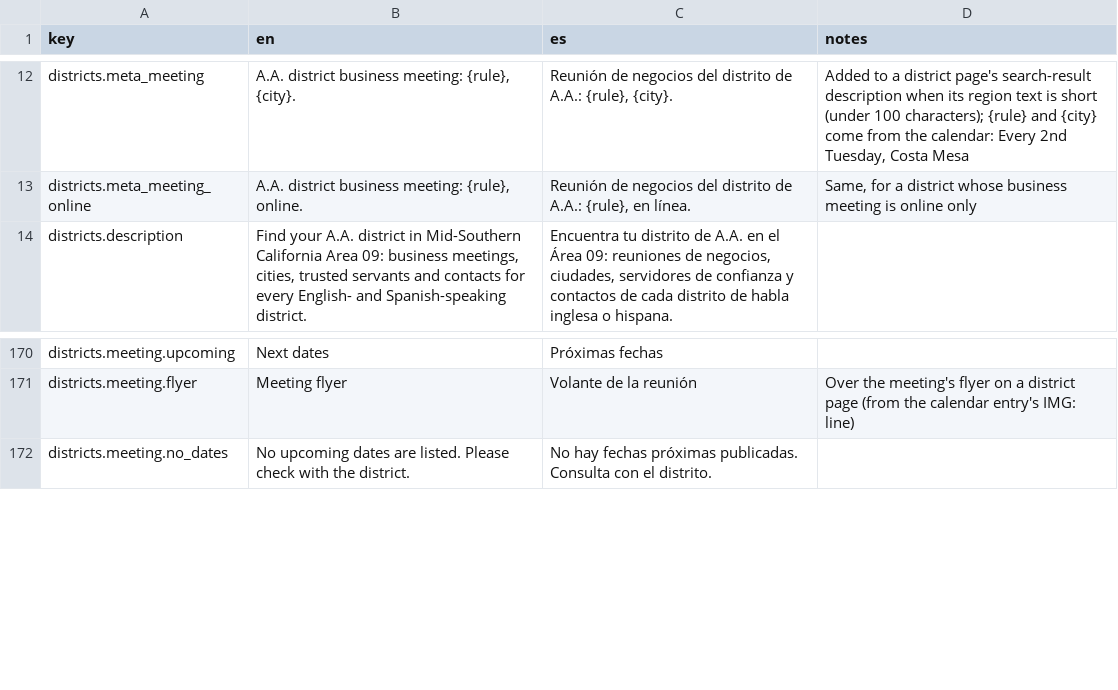
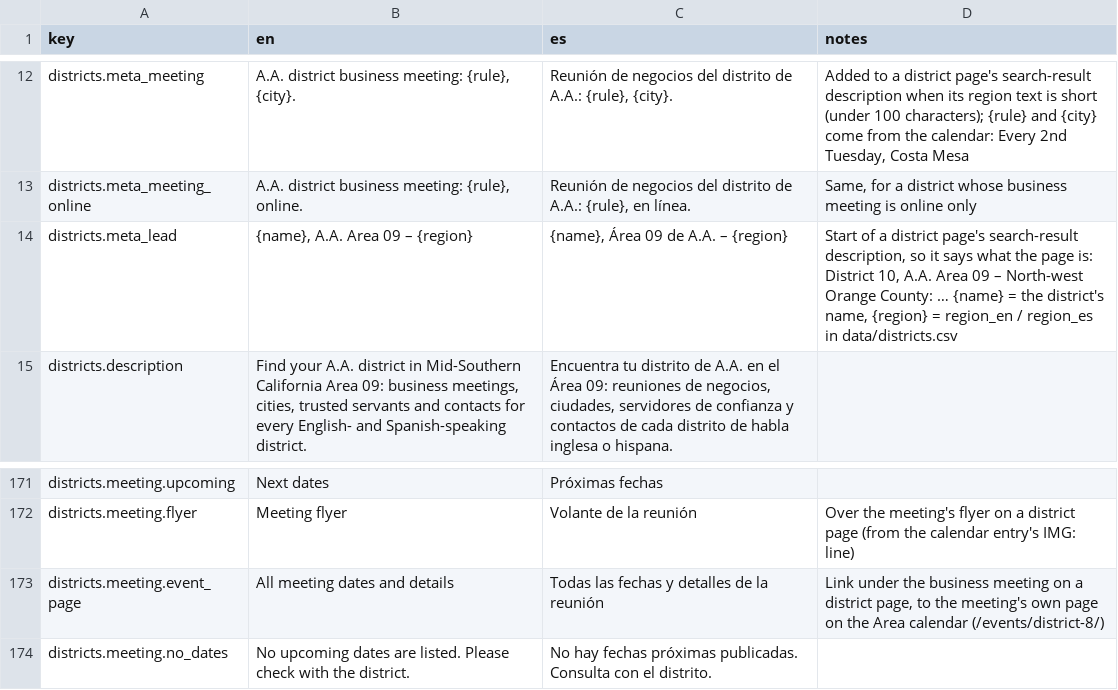
Before and after one commit to MKP715/MSCA09, a CSV file: data/text/districts.csv, drawn as a sheet; only a part is shown, gaps mark what is left out; the diff names each change by its address in the sheet, - before the commit and + after, or states it on an @@ line.

```diff
--- a/data/text/districts.csv
+++ b/data/text/districts.csv
+row 14: districts.meta_lead | {name}, A.A. Area 09 – {region} | {name}, Área 09 de A.A. – {region} | Start of a district page's search-result description, so it says what the page is: District 10, A.A. Area 09 – North-west Orange County: … {name} = the district's name, {region} = region_en / region_es in data/districts.csv
+row 173: districts.meeting.event_page | All meeting dates and details | Todas las fechas y detalles de la reunión | Link under the business meeting on a district page, to the meeting's own page on the Area calendar (/events/district-8/)
```
Also changed, not shown: data/text/committees.csv, data/text/documents.csv, 49 other files.
